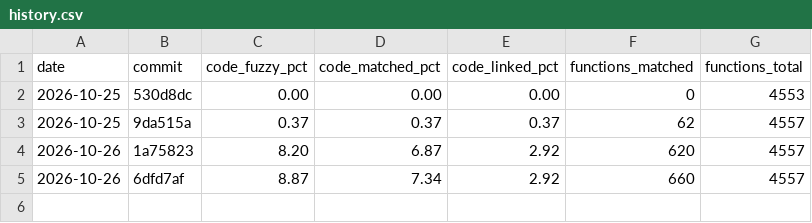
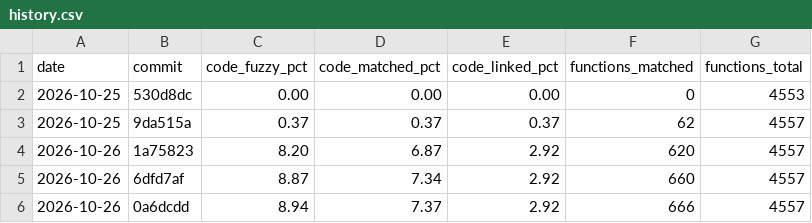
Before and after one commit to YggdrasziI/ts2-castaway-decomp, a CSV file: progress/eur/history.csv, drawn as a sheet; the diff names each change by its address in the sheet, - before the commit and + after, or states it on an @@ line.

Commit message:
Record progress after the transform set unit

```diff
--- a/progress/eur/history.csv
+++ b/progress/eur/history.csv
+row 6: 2026-10-26 | 0a6dcdd | 8.94 | 7.37 | 2.92 | 666 | 4557
```
Also changed, not shown: 4 other files.
